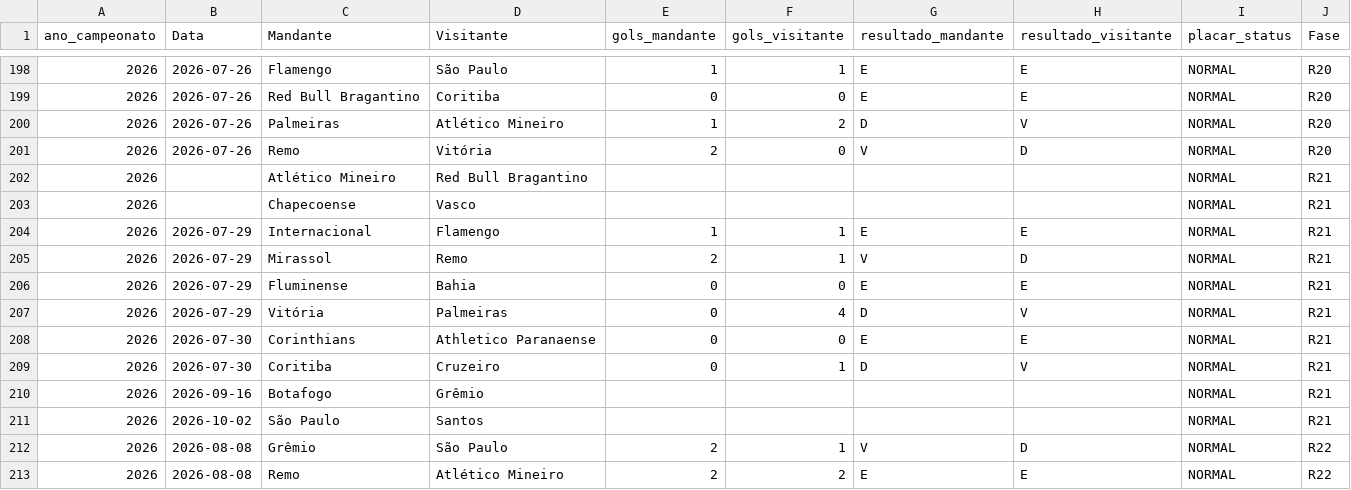
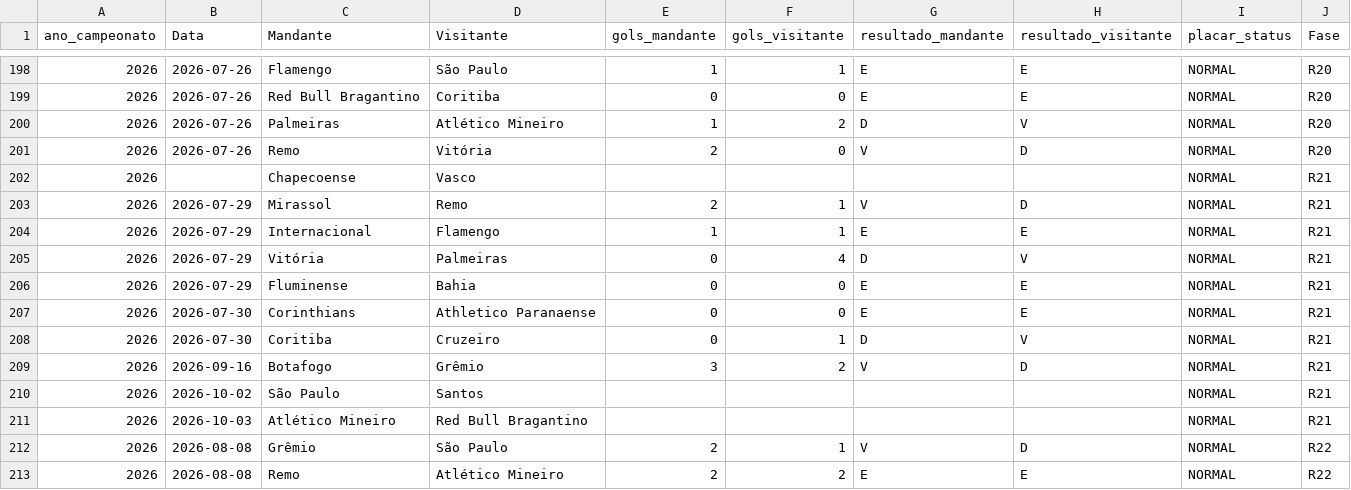
Before and after one commit to gustavogasperetti/Infra-Brasileirao, a CSV file: data/silver/jogos_2026.csv, drawn as a sheet; only a part is shown, gaps mark what is left out.

```diff
--- a/data/silver/jogos_2026.csv
+++ b/data/silver/jogos_2026.csv
@@ -201,12 +201,12 @@
 2026,2026-07-26,Remo,Vitória,2,0,V,D,NORMAL,R20
-2026,,Atlético Mineiro,Red Bull Bragantino,,,,,NORMAL,R21
 2026,,Chapecoense,Vasco,,,,,NORMAL,R21
+2026,2026-07-29,Mirassol,Remo,2,1,V,D,NORMAL,R21
 2026,2026-07-29,Internacional,Flamengo,1,1,E,E,NORMAL,R21
-2026,2026-07-29,Mirassol,Remo,2,1,V,D,NORMAL,R21
+2026,2026-07-29,Vitória,Palmeiras,0,4,D,V,NORMAL,R21
 2026,2026-07-29,Fluminense,Bahia,0,0,E,E,NORMAL,R21
-2026,2026-07-29,Vitória,Palmeiras,0,4,D,V,NORMAL,R21
 2026,2026-07-30,Corinthians,Athletico Paranaense,0,0,E,E,NORMAL,R21
 2026,2026-07-30,Coritiba,Cruzeiro,0,1,D,V,NORMAL,R21
-2026,2026-09-16,Botafogo,Grêmio,,,,,NORMAL,R21
+2026,2026-09-16,Botafogo,Grêmio,3,2,V,D,NORMAL,R21
 2026,2026-10-02,São Paulo,Santos,,,,,NORMAL,R21
+2026,2026-10-03,Atlético Mineiro,Red Bull Bragantino,,,,,NORMAL,R21
 2026,2026-08-08,Grêmio,São Paulo,2,1,V,D,NORMAL,R22
```
Also changed, not shown: data/bronze/jogos_2026.csv, 1 other file.
